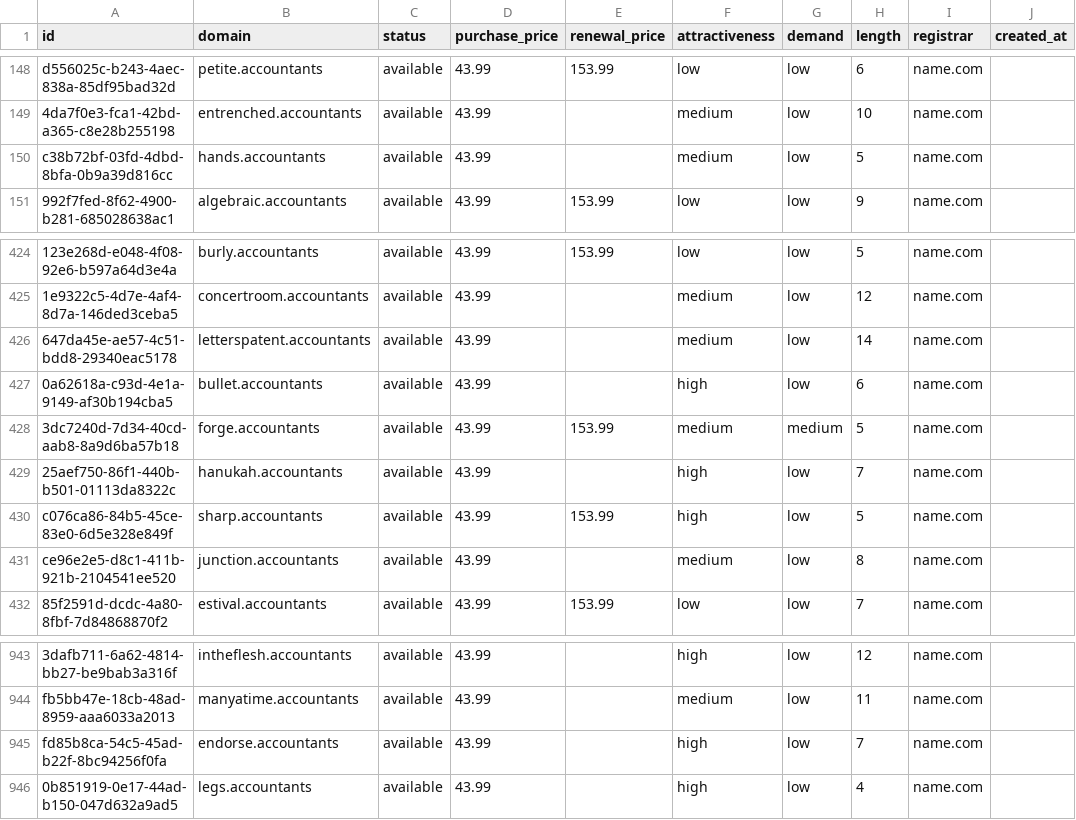
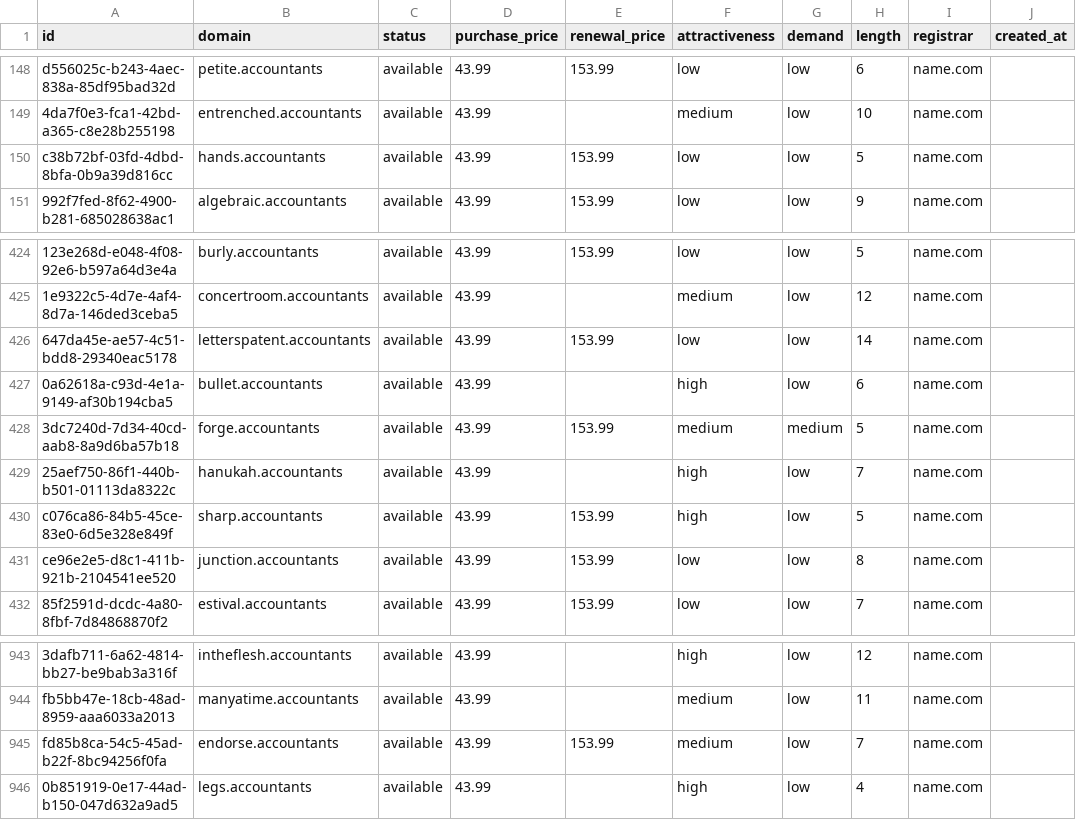
Before and after one commit to UniqueDomains/accountants-oneword-domains, a CSV file: accountants.csv, drawn as a sheet; only a part is shown, gaps mark what is left out; the diff names each change by its address in the sheet, - before the commit and + after, or states it on an @@ line.

Commit message:
Domains update

```diff
--- a/accountants.csv
+++ b/accountants.csv
-E150 (renewal_price): (empty)
+E150 (renewal_price): 153.99
-F150 (attractiveness): medium
+F150 (attractiveness): low
-E426 (renewal_price): (empty)
+E426 (renewal_price): 153.99
-F426 (attractiveness): medium
+F426 (attractiveness): low
-E431 (renewal_price): (empty)
+E431 (renewal_price): 153.99
-F431 (attractiveness): medium
+F431 (attractiveness): low
-E945 (renewal_price): (empty)
+E945 (renewal_price): 153.99
-F945 (attractiveness): high
+F945 (attractiveness): medium
```
Also changed, not shown: 4 other files.
